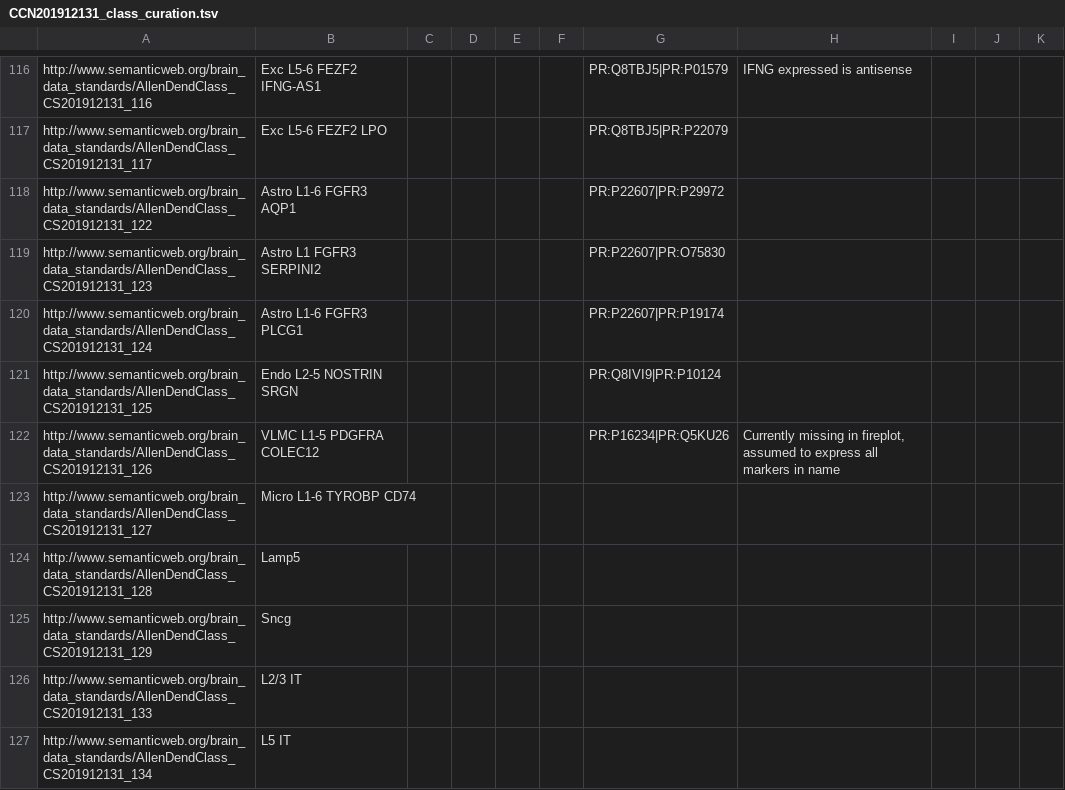
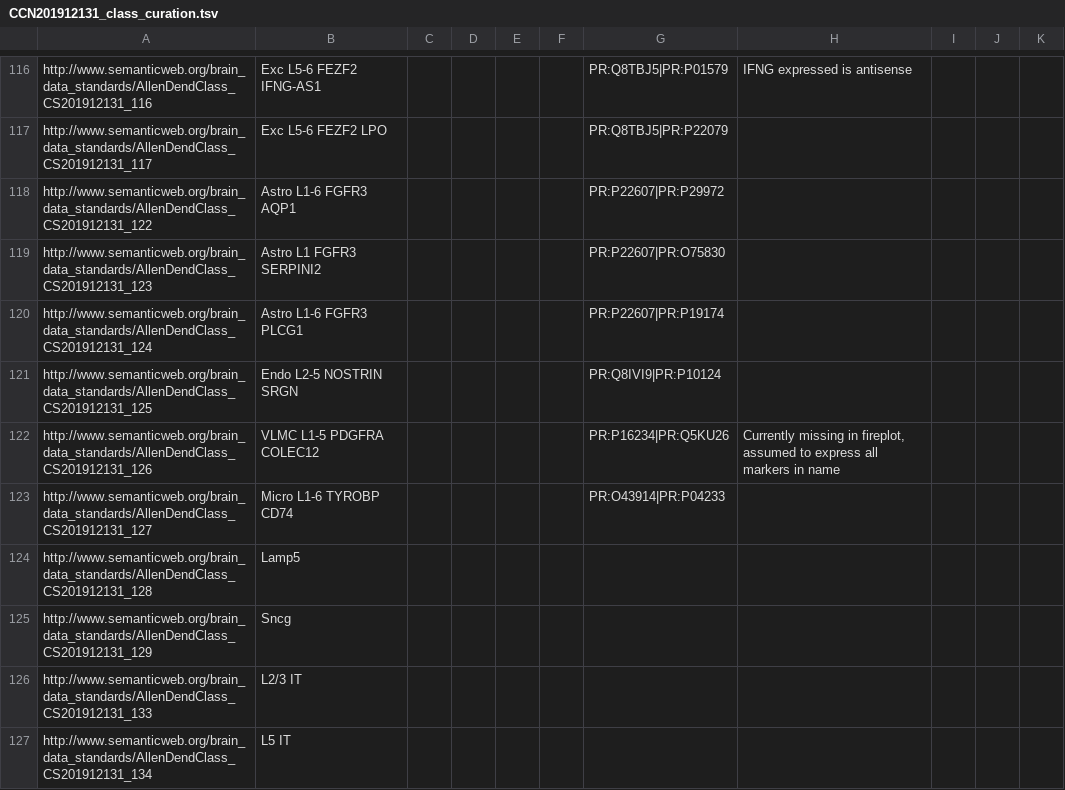
Before and after one commit to obophenotype/brain_data_standards_ontologies, a TSV file: src/patterns/data/default/CCN201912131_class_curation.tsv, drawn as a sheet; only a part is shown, gaps mark what is left out.

Commit message:
Update CCN201912131_class_curation.tsv
Finished marker curation

```diff
--- a/src/patterns/data/default/CCN201912131_class_curation.tsv
+++ b/src/patterns/data/default/CCN201912131_class_curation.tsv
@@ -122,3 +122,3 @@ http://www.semanticweb.org/brain_data_standards/AllenDendClass_CS201912131_125	E
 http://www.semanticweb.org/brain_data_standards/AllenDendClass_CS201912131_126	VLMC L1-5 PDGFRA COLEC12					PR:P16234|PR:Q5KU26	"Currently missing in fireplot, assumed to express all markers in name"			
-http://www.semanticweb.org/brain_data_standards/AllenDendClass_CS201912131_127	Micro L1-6 TYROBP CD74									
+http://www.semanticweb.org/brain_data_standards/AllenDendClass_CS201912131_127	Micro L1-6 TYROBP CD74					PR:O43914|PR:P04233				
 http://www.semanticweb.org/brain_data_standards/AllenDendClass_CS201912131_128	Lamp5									
```
